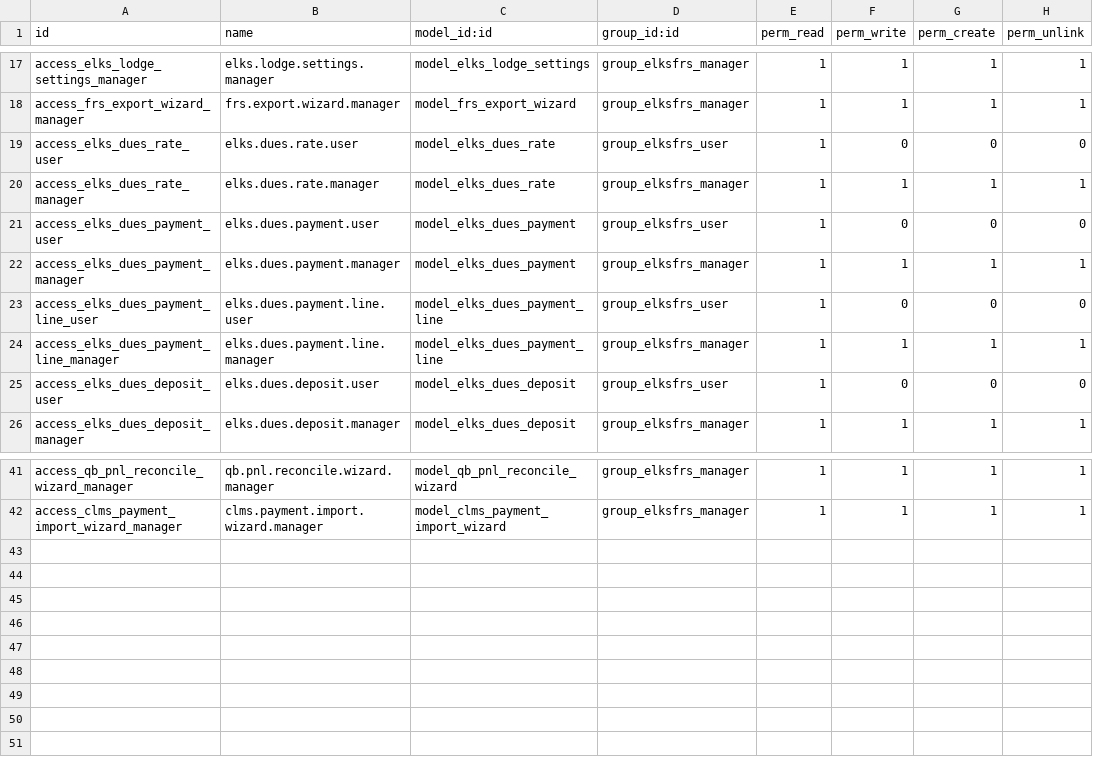
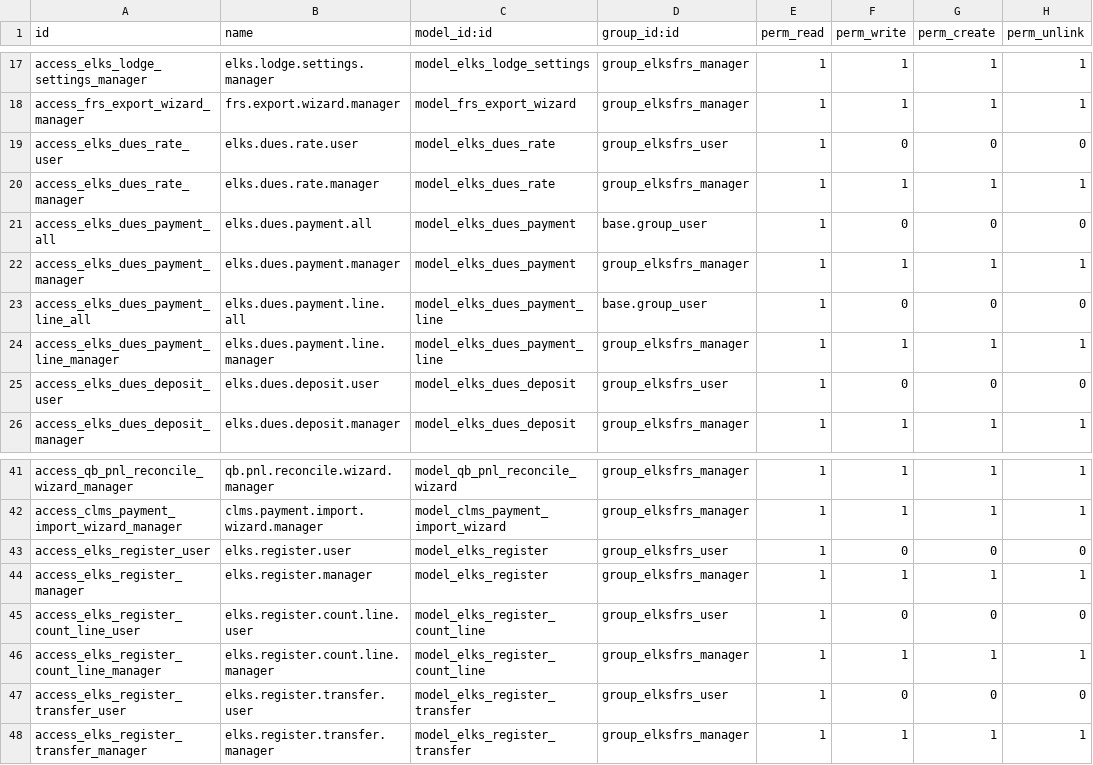
Before and after one commit to LeoricCryotek/elksfrs, a CSV file: security/ir.model.access.csv, drawn as a sheet; only a part is shown, gaps mark what is left out.

```diff
--- a/security/ir.model.access.csv
+++ b/security/ir.model.access.csv
@@ -20,5 +20,5 @@ access_elks_dues_rate_user,elks.dues.rate.user,model_elks_dues_rate,group_elksfr
 access_elks_dues_rate_manager,elks.dues.rate.manager,model_elks_dues_rate,group_elksfrs_manager,1,1,1,1
-access_elks_dues_payment_user,elks.dues.payment.user,model_elks_dues_payment,group_elksfrs_user,1,0,0,0
+access_elks_dues_payment_all,elks.dues.payment.all,model_elks_dues_payment,base.group_user,1,0,0,0
 access_elks_dues_payment_manager,elks.dues.payment.manager,model_elks_dues_payment,group_elksfrs_manager,1,1,1,1
-access_elks_dues_payment_line_user,elks.dues.payment.line.user,model_elks_dues_payment_line,group_elksfrs_user,1,0,0,0
+access_elks_dues_payment_line_all,elks.dues.payment.line.all,model_elks_dues_payment_line,base.group_user,1,0,0,0
 access_elks_dues_payment_line_manager,elks.dues.payment.line.manager,model_elks_dues_payment_line,group_elksfrs_manager,1,1,1,1
@@ -42 +42,7 @@ access_qb_pnl_reconcile_wizard_manager,qb.pnl.reconcile.wizard.manager,model_qb_
 access_clms_payment_import_wizard_manager,clms.payment.import.wizard.manager,model_clms_payment_import_wizard,group_elksfrs_manager,1,1,1,1
+access_elks_register_user,elks.register.user,model_elks_register,group_elksfrs_user,1,0,0,0
+access_elks_register_manager,elks.register.manager,model_elks_register,group_elksfrs_manager,1,1,1,1
+access_elks_register_count_line_user,elks.register.count.line.user,model_elks_register_count_line,group_elksfrs_user,1,0,0,0
+access_elks_register_count_line_manager,elks.register.count.line.manager,model_elks_register_count_line,group_elksfrs_manager,1,1,1,1
+access_elks_register_transfer_user,elks.register.transfer.user,model_elks_register_transfer,group_elksfrs_user,1,0,0,0
+access_elks_register_transfer_manager,elks.register.transfer.manager,model_elks_register_transfer,group_elksfrs_manager,1,1,1,1
```
Also changed, not shown: 17 other files.
